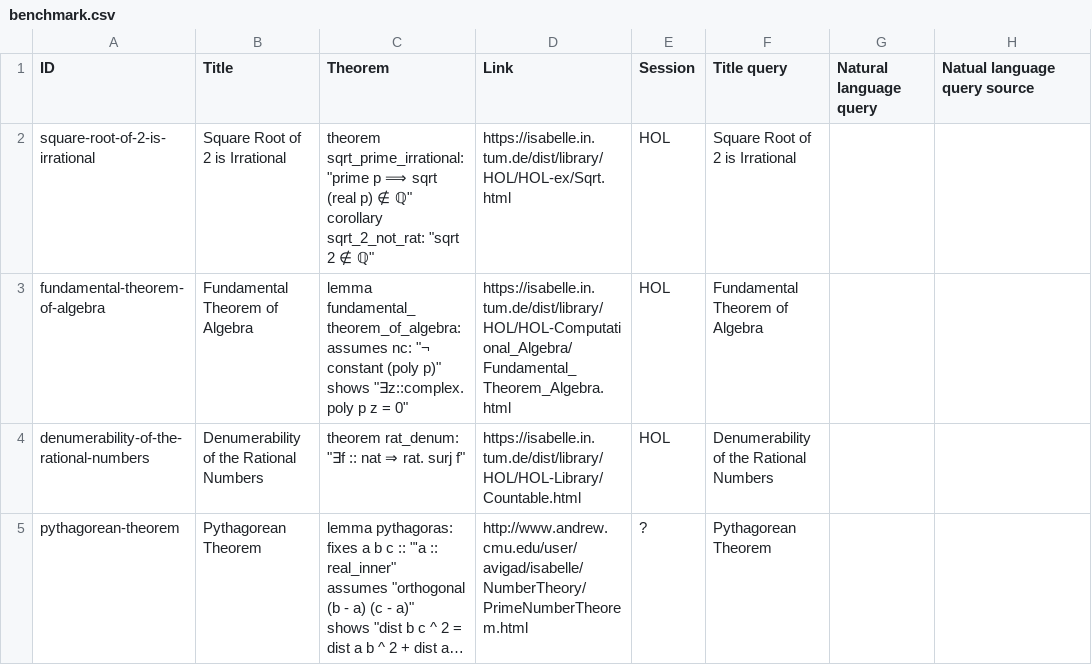
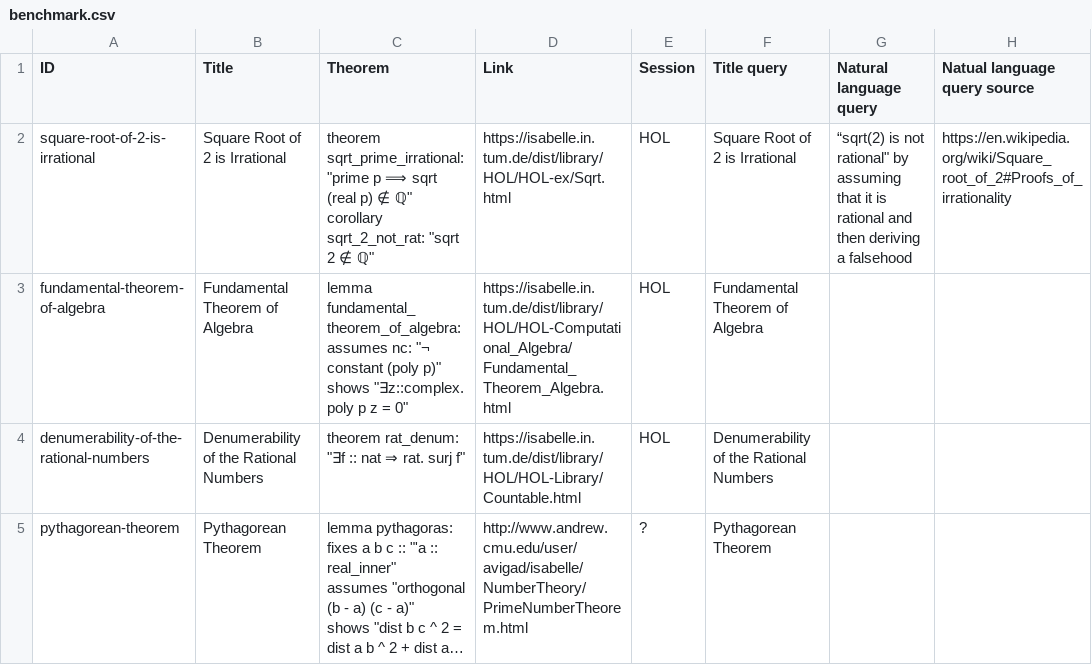
Before and after one commit to FabianK-Dev/IsaSearch, a CSV file: benchmark/benchmark.csv, drawn as a sheet; only a part is shown; long unchanged cells end in ….

Commit message:
Add first search query

```diff
--- a/benchmark/benchmark.csv
+++ b/benchmark/benchmark.csv
@@ -1,6 +1,6 @@
 ID,Title,Theorem,Link,Session,Title query,Natural language query,Natual language query source
-square-root-of-2-is-irrational,Square Root of 2 is Irrational,"theorem sqrt_prime_irrational: ""prime p ⟹ sqrt (real p) ∉ ℚ""
-
-corollary sqrt_2_not_rat: ""sqrt 2 ∉ ℚ""
-",https://isabelle.in.tum.de/dist/library/HOL/HOL-ex/Sqrt.html,HOL,Square Root of 2 is Irrational,,
+square-root-of-2-is-irrational,Square Root of 2 is Irrational,"theorem sqrt_prime_irrational: ""prime p ⟹ sqrt (real p) ∉ ℚ""
+
+corollary sqrt_2_not_rat: ""sqrt 2 ∉ ℚ""
+",https://isabelle.in.tum.de/dist/library/HOL/HOL-ex/Sqrt.html,HOL,Square Root of 2 is Irrational,"“sqrt(2) is not rational"" by assuming that it is rational and then deriving a falsehood",https://en.wikipedia.org/wiki/Square_root_of_2#Proofs_of_irrationality
 fundamental-theorem-of-algebra,Fundamental Theorem of Algebra,"lemma fundamental_theorem_of_algebra:
```
